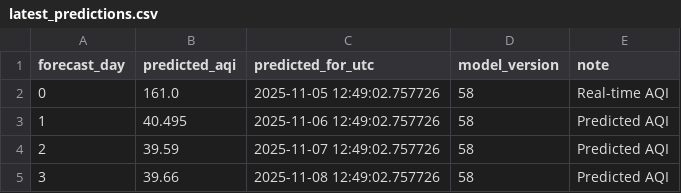
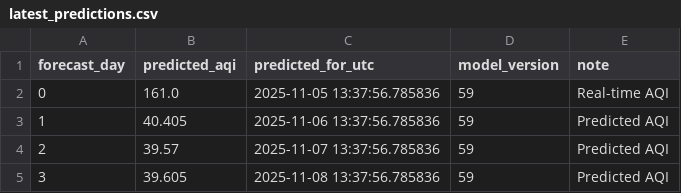
Before and after one commit to Misbah786-C/aqi-forecast, a CSV file: dashboard/predictions/latest_predictions.csv, drawn as a sheet.

```diff
--- a/dashboard/predictions/latest_predictions.csv
+++ b/dashboard/predictions/latest_predictions.csv
@@ -1,5 +1,5 @@
 forecast_day,predicted_aqi,predicted_for_utc,model_version,note
-0,161.0,2025-11-05 12:49:02.757726,58,Real-time AQI
-1,40.495,2025-11-06 12:49:02.757726,58,Predicted AQI
-2,39.59,2025-11-07 12:49:02.757726,58,Predicted AQI
-3,39.66,2025-11-08 12:49:02.757726,58,Predicted AQI
+0,161.0,2025-11-05 13:37:56.785836,59,Real-time AQI
+1,40.405,2025-11-06 13:37:56.785836,59,Predicted AQI
+2,39.57,2025-11-07 13:37:56.785836,59,Predicted AQI
+3,39.605,2025-11-08 13:37:56.785836,59,Predicted AQI
```
